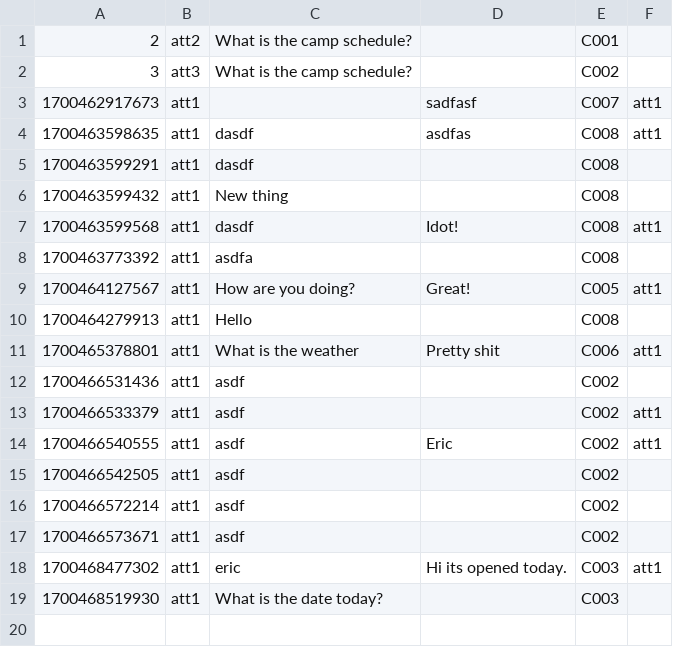
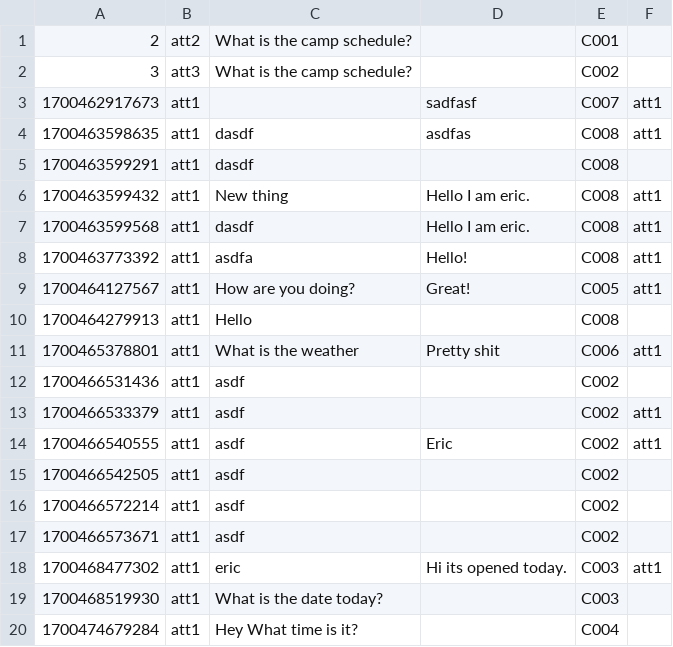
Before and after one commit to EricFan2002/SC2002, a CSV file: data/enquiry.csv, drawn as a sheet.

```diff
--- a/data/enquiry.csv
+++ b/data/enquiry.csv
@@ -5,5 +5,5 @@
 1700463599291,att1,dasdf,,C008,
-1700463599432,att1,New thing,,C008,
-1700463599568,att1,dasdf,Idot!,C008,att1
-1700463773392,att1,asdfa,,C008,
+1700463599432,att1,New thing,Hello I am eric.,C008,att1
+1700463599568,att1,dasdf,Hello I am eric.,C008,att1
+1700463773392,att1,asdfa,Hello!,C008,att1
 1700464127567,att1,How are you doing?,Great!,C005,att1
@@ -19 +19,2 @@
 1700468519930,att1,What is the date today?,,C003,
+1700474679284,att1,Hey What time is it?,,C004,
```
Also changed, not shown: data/camp.csv, data/suggestion.csv, 4 other files.
